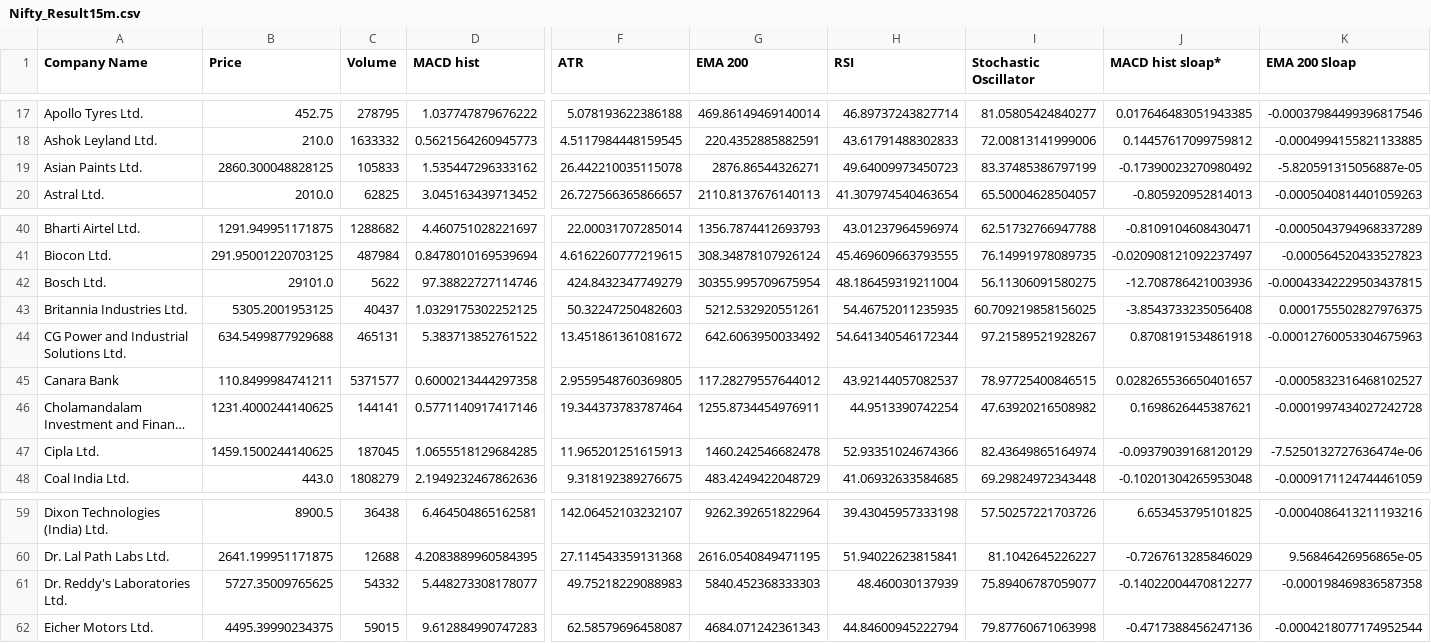
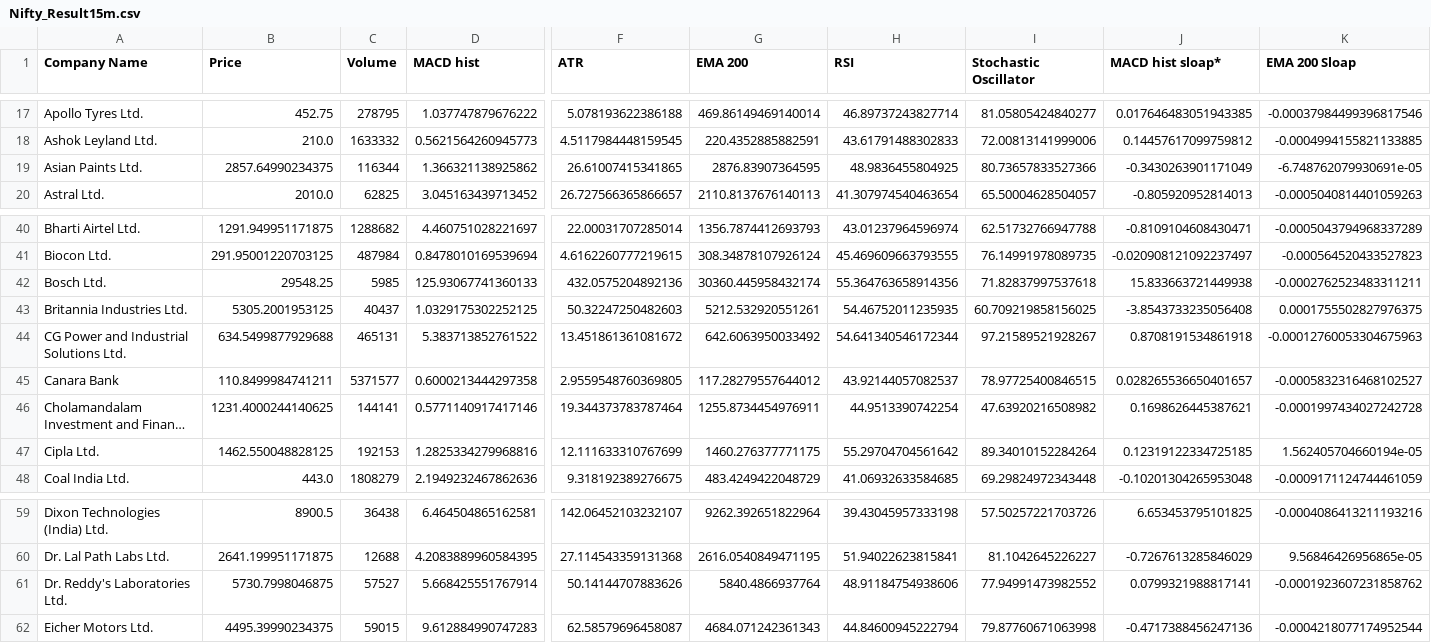
Before and after one commit to akshaykumarbedre/stock_screen_collage_projest, a CSV file: data/Nifty_Result15m.csv, drawn as a sheet; only a part is shown, gaps mark what is left out; long unchanged cells end in …; the diff covers the shown part only; the diff names each change by its address in the sheet, - before the commit and + after, or states it on an @@ line.

```diff
--- a/data/Nifty_Result15m.csv
+++ b/data/Nifty_Result15m.csv
-B19 (Price): 2860.300048828125
+B19 (Price): 2857.64990234375
-C19 (Volume): 105833
+C19 (Volume): 116344
-D19 (MACD hist): 1.535447296333162
+D19 (MACD hist): 1.366321138925862
-F19 (ATR): 26.442210035115078
+F19 (ATR): 26.61007415341865
-G19 (EMA 200): 2876.86544326271
+G19 (EMA 200): 2876.83907364595
-H19 (RSI): 49.64009973450723
+H19 (RSI): 48.9836455804925
-I19 (Stochastic Oscillator): 83.37485386797199
+I19 (Stochastic Oscillator): 80.73657833527366
-J19 (MACD hist sloap*): -0.17390023270980492
+J19 (MACD hist sloap*): -0.3430263901171049
-K19 (EMA 200 Sloap): -5.820591315056887e-05
+K19 (EMA 200 Sloap): -6.748762079930691e-05
-B42 (Price): 29101.0
+B42 (Price): 29548.25
-C42 (Volume): 5622
+C42 (Volume): 5985
-D42 (MACD hist): 97.38822727114746
+D42 (MACD hist): 125.93067741360133
-F42 (ATR): 424.8432347749279
+F42 (ATR): 432.0575204892136
-G42 (EMA 200): 30355.995709675954
+G42 (EMA 200): 30360.445958432174
-H42 (RSI): 48.186459319211004
+H42 (RSI): 55.364763658914356
-I42 (Stochastic Oscillator): 56.11306091580275
+I42 (Stochastic Oscillator): 71.82837997537618
-J42 (MACD hist sloap*): -12.708786421003936
+J42 (MACD hist sloap*): 15.833663721449938
-K42 (EMA 200 Sloap): -0.00043342229503437815
+K42 (EMA 200 Sloap): -0.0002762523483311211
-B47 (Price): 1459.1500244140625
+B47 (Price): 1462.550048828125
-C47 (Volume): 187045
+C47 (Volume): 192153
-D47 (MACD hist): 1.0655518129684285
+D47 (MACD hist): 1.2825334279968816
-F47 (ATR): 11.965201251615913
+F47 (ATR): 12.111633310767699
-G47 (EMA 200): 1460.242546682478
+G47 (EMA 200): 1460.276377771175
-H47 (RSI): 52.93351024674366
+H47 (RSI): 55.29704704561642
-I47 (Stochastic Oscillator): 82.43649865164974
+I47 (Stochastic Oscillator): 89.34010152284264
-J47 (MACD hist sloap*): -0.09379039168120129
+J47 (MACD hist sloap*): 0.12319122334725185
-K47 (EMA 200 Sloap): -7.5250132727636474e-06
+K47 (EMA 200 Sloap): 1.562405704660194e-05
-B61 (Price): 5727.35009765625
+B61 (Price): 5730.7998046875
-C61 (Volume): 54332
+C61 (Volume): 57527
-D61 (MACD hist): 5.448273308178077
+D61 (MACD hist): 5.668425551767914
-F61 (ATR): 49.75218229088983
+F61 (ATR): 50.14144707883626
-G61 (EMA 200): 5840.452368333303
+G61 (EMA 200): 5840.4866937764
-H61 (RSI): 48.460030137939
+H61 (RSI): 48.91184754938606
-I61 (Stochastic Oscillator): 75.89406787059077
+I61 (Stochastic Oscillator): 77.94991473982552
-J61 (MACD hist sloap*): -0.14022004470812277
+J61 (MACD hist sloap*): 0.0799321988817141
-K61 (EMA 200 Sloap): -0.000198469836587358
+K61 (EMA 200 Sloap): -0.0001923607231858762
```
Also changed, not shown: 102 edited cells elsewhere in this file, data/data144False.csv, data/data144True.csv, 14 other files.
